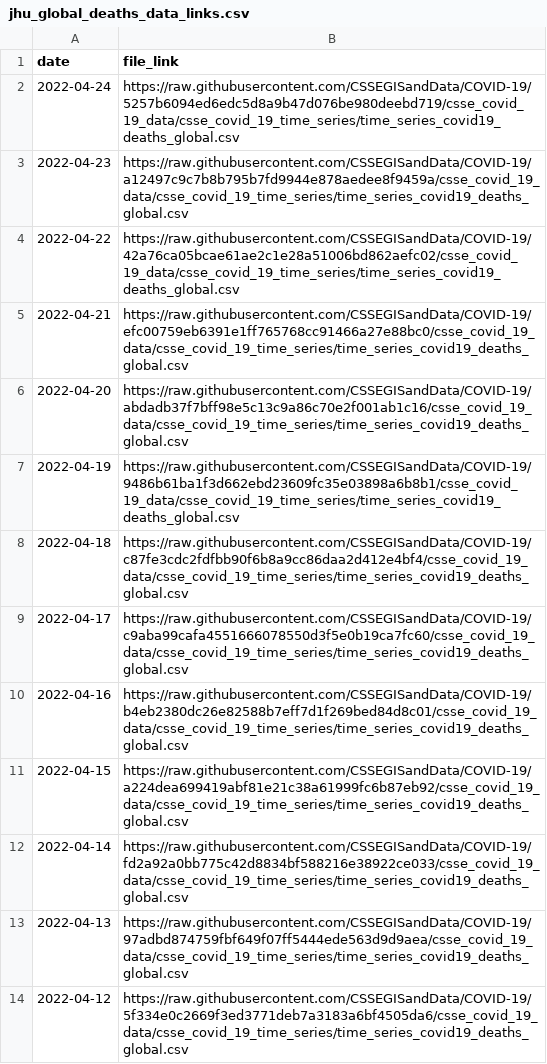
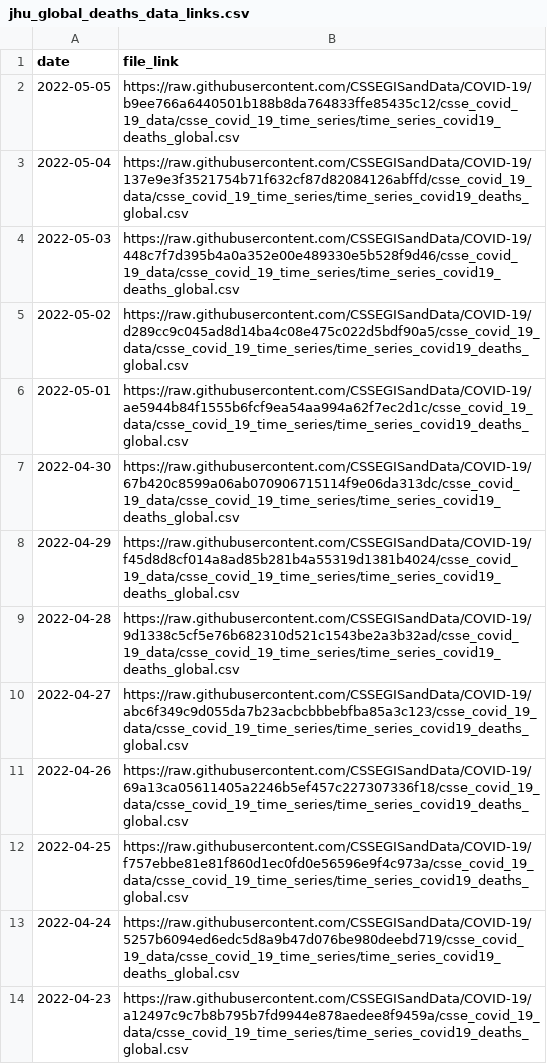
Before and after one commit to Serena-Wang/covidData, a CSV file: data/jhu_global_deaths_data_links.csv, drawn as a sheet; only a part is shown; the shorter side is filled out with more unchanged rows.

```diff
--- a/data/jhu_global_deaths_data_links.csv
+++ b/data/jhu_global_deaths_data_links.csv
@@ -1,2 +1,13 @@
 "date","file_link"
+2022-05-05,"https://raw.githubusercontent.com/CSSEGISandData/COVID-19/b9ee766a6440501b188b8da764833ffe85435c12/csse_covid_19_data/csse_covid_19_time_series/time_series_covid19_deaths_global.csv"
+2022-05-04,"https://raw.githubusercontent.com/CSSEGISandData/COVID-19/137e9e3f3521754b71f632cf87d82084126abffd/csse_covid_19_data/csse_covid_19_time_series/time_series_covid19_deaths_global.csv"
+2022-05-03,"https://raw.githubusercontent.com/CSSEGISandData/COVID-19/448c7f7d395b4a0a352e00e489330e5b528f9d46/csse_covid_19_data/csse_covid_19_time_series/time_series_covid19_deaths_global.csv"
+2022-05-02,"https://raw.githubusercontent.com/CSSEGISandData/COVID-19/d289cc9c045ad8d14ba4c08e475c022d5bdf90a5/csse_covid_19_data/csse_covid_19_time_series/time_series_covid19_deaths_global.csv"
+2022-05-01,"https://raw.githubusercontent.com/CSSEGISandData/COVID-19/ae5944b84f1555b6fcf9ea54aa994a62f7ec2d1c/csse_covid_19_data/csse_covid_19_time_series/time_series_covid19_deaths_global.csv"
+2022-04-30,"https://raw.githubusercontent.com/CSSEGISandData/COVID-19/67b420c8599a06ab070906715114f9e06da313dc/csse_covid_19_data/csse_covid_19_time_series/time_series_covid19_deaths_global.csv"
+2022-04-29,"https://raw.githubusercontent.com/CSSEGISandData/COVID-19/f45d8d8cf014a8ad85b281b4a55319d1381b4024/csse_covid_19_data/csse_covid_19_time_series/time_series_covid19_deaths_global.csv"
+2022-04-28,"https://raw.githubusercontent.com/CSSEGISandData/COVID-19/9d1338c5cf5e76b682310d521c1543be2a3b32ad/csse_covid_19_data/csse_covid_19_time_series/time_series_covid19_deaths_global.csv"
+2022-04-27,"https://raw.githubusercontent.com/CSSEGISandData/COVID-19/abc6f349c9d055da7b23acbcbbbebfba85a3c123/csse_covid_19_data/csse_covid_19_time_series/time_series_covid19_deaths_global.csv"
+2022-04-26,"https://raw.githubusercontent.com/CSSEGISandData/COVID-19/69a13ca05611405a2246b5ef457c227307336f18/csse_covid_19_data/csse_covid_19_time_series/time_series_covid19_deaths_global.csv"
+2022-04-25,"https://raw.githubusercontent.com/CSSEGISandData/COVID-19/f757ebbe81e81f860d1ec0fd0e56596e9f4c973a/csse_covid_19_data/csse_covid_19_time_series/time_series_covid19_deaths_global.csv"
 2022-04-24,"https://raw.githubusercontent.com/CSSEGISandData/COVID-19/5257b6094ed6edc5d8a9b47d076be980deebd719/csse_covid_19_data/csse_covid_19_time_series/time_series_covid19_deaths_global.csv"
```
Also changed, not shown: data/jhu_global_cases_data_links.csv, data/jhu_us_cases_data_links.csv, 1 other file.
